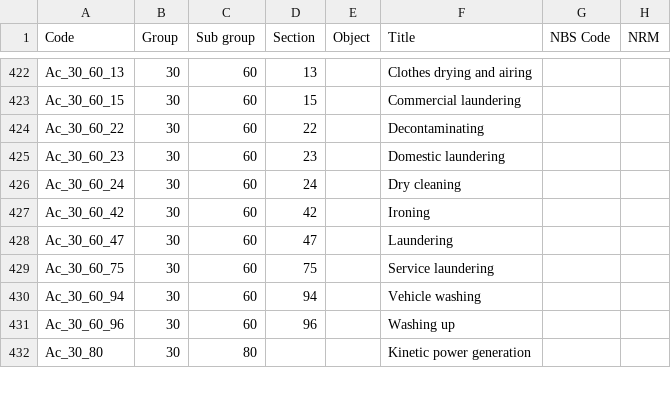
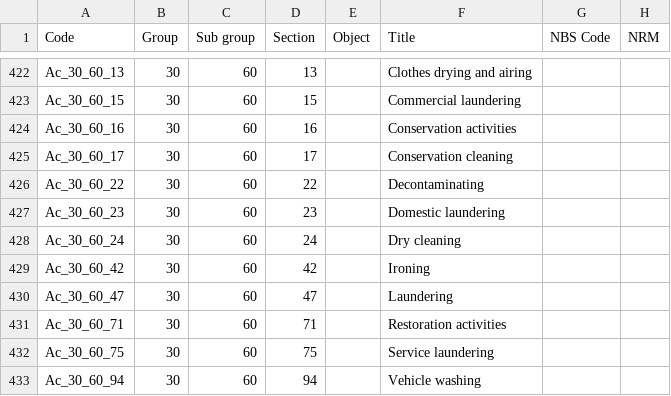
Before and after one commit to buildig/uniclass-2015, a CSV file: Uniclass2015_Ac.csv, drawn as a sheet; only a part is shown, gaps mark what is left out; the shorter side is filled out with more unchanged rows; the diff names each change by its address in the sheet, - before the commit and + after, or states it on an @@ line.

```diff
--- a/Uniclass2015_Ac.csv
+++ b/Uniclass2015_Ac.csv
+row 424: Ac_30_60_16 | 30 | 60 | 16 |  | Conservation activities
+row 425: Ac_30_60_17 | 30 | 60 | 17 |  | Conservation cleaning
+row 431: Ac_30_60_71 | 30 | 60 | 71 |  | Restoration activities
```
Also changed, not shown: Uniclass2015_En.csv, Uniclass2015_Pr.csv, 9 other files.
